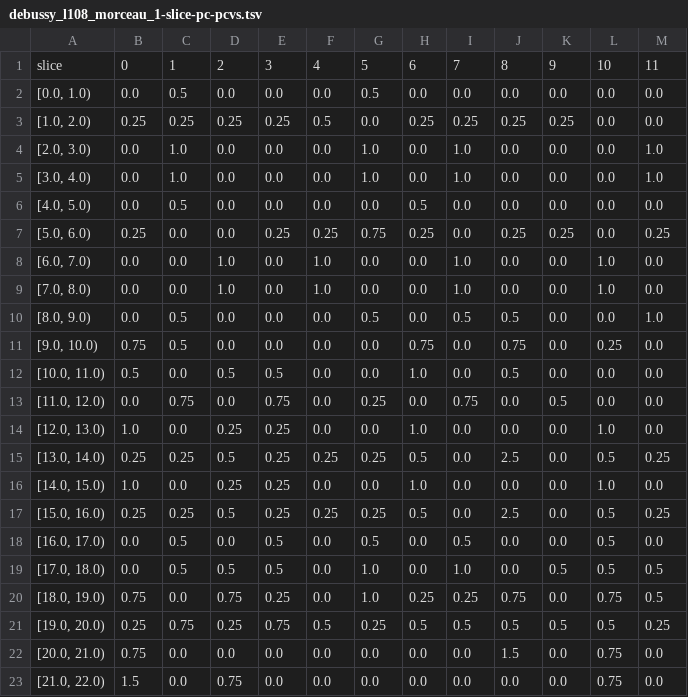
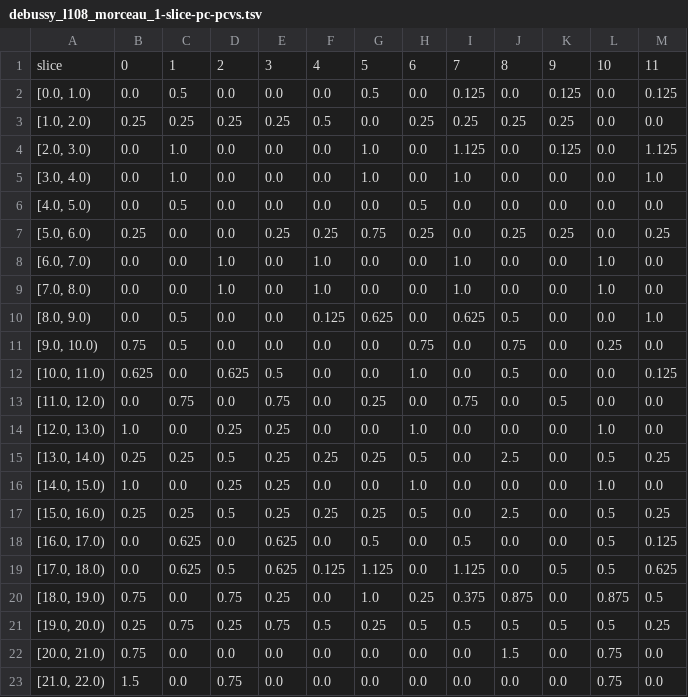
Before and after one commit to DCMLab/debussy, a TSV file: pcvs/debussy_l108_morceau_1-slice-pc-pcvs.tsv, drawn as a sheet; only a part is shown.

```diff
--- a/pcvs/debussy_l108_morceau_1-slice-pc-pcvs.tsv
+++ b/pcvs/debussy_l108_morceau_1-slice-pc-pcvs.tsv
@@ -1,5 +1,5 @@
 slice	0	1	2	3	4	5	6	7	8	9	10	11
-[0.0, 1.0)	0.0	0.5	0.0	0.0	0.0	0.5	0.0	0.0	0.0	0.0	0.0	0.0
+[0.0, 1.0)	0.0	0.5	0.0	0.0	0.0	0.5	0.0	0.125	0.0	0.125	0.0	0.125
 [1.0, 2.0)	0.25	0.25	0.25	0.25	0.5	0.0	0.25	0.25	0.25	0.25	0.0	0.0
-[2.0, 3.0)	0.0	1.0	0.0	0.0	0.0	1.0	0.0	1.0	0.0	0.0	0.0	1.0
+[2.0, 3.0)	0.0	1.0	0.0	0.0	0.0	1.0	0.0	1.125	0.0	0.125	0.0	1.125
 [3.0, 4.0)	0.0	1.0	0.0	0.0	0.0	1.0	0.0	1.0	0.0	0.0	0.0	1.0
@@ -9,5 +9,5 @@ slice	0	1	2	3	4	5	6	7	8	9	10	11
 [7.0, 8.0)	0.0	0.0	1.0	0.0	1.0	0.0	0.0	1.0	0.0	0.0	1.0	0.0
-[8.0, 9.0)	0.0	0.5	0.0	0.0	0.0	0.5	0.0	0.5	0.5	0.0	0.0	1.0
+[8.0, 9.0)	0.0	0.5	0.0	0.0	0.125	0.625	0.0	0.625	0.5	0.0	0.0	1.0
 [9.0, 10.0)	0.75	0.5	0.0	0.0	0.0	0.0	0.75	0.0	0.75	0.0	0.25	0.0
-[10.0, 11.0)	0.5	0.0	0.5	0.5	0.0	0.0	1.0	0.0	0.5	0.0	0.0	0.0
+[10.0, 11.0)	0.625	0.0	0.625	0.5	0.0	0.0	1.0	0.0	0.5	0.0	0.0	0.125
 [11.0, 12.0)	0.0	0.75	0.0	0.75	0.0	0.25	0.0	0.75	0.0	0.5	0.0	0.0
@@ -17,5 +17,5 @@ slice	0	1	2	3	4	5	6	7	8	9	10	11
 [15.0, 16.0)	0.25	0.25	0.5	0.25	0.25	0.25	0.5	0.0	2.5	0.0	0.5	0.25
-[16.0, 17.0)	0.0	0.5	0.0	0.5	0.0	0.5	0.0	0.5	0.0	0.0	0.5	0.0
-[17.0, 18.0)	0.0	0.5	0.5	0.5	0.0	1.0	0.0	1.0	0.0	0.5	0.5	0.5
-[18.0, 19.0)	0.75	0.0	0.75	0.25	0.0	1.0	0.25	0.25	0.75	0.0	0.75	0.5
+[16.0, 17.0)	0.0	0.625	0.0	0.625	0.0	0.5	0.0	0.5	0.0	0.0	0.5	0.125
+[17.0, 18.0)	0.0	0.625	0.5	0.625	0.125	1.125	0.0	1.125	0.0	0.5	0.5	0.625
+[18.0, 19.0)	0.75	0.0	0.75	0.25	0.0	1.0	0.25	0.375	0.875	0.0	0.875	0.5
 [19.0, 20.0)	0.25	0.75	0.25	0.75	0.5	0.25	0.5	0.5	0.5	0.5	0.5	0.25
```
Also changed, not shown: pcvs/debussy_l100-01_estampes_pagode_1-slice-pc-pcvs.tsv, pcvs/debussy_l117-02_preludes_voiles_1-slice-pc-pcvs.tsv, 7 other files.
